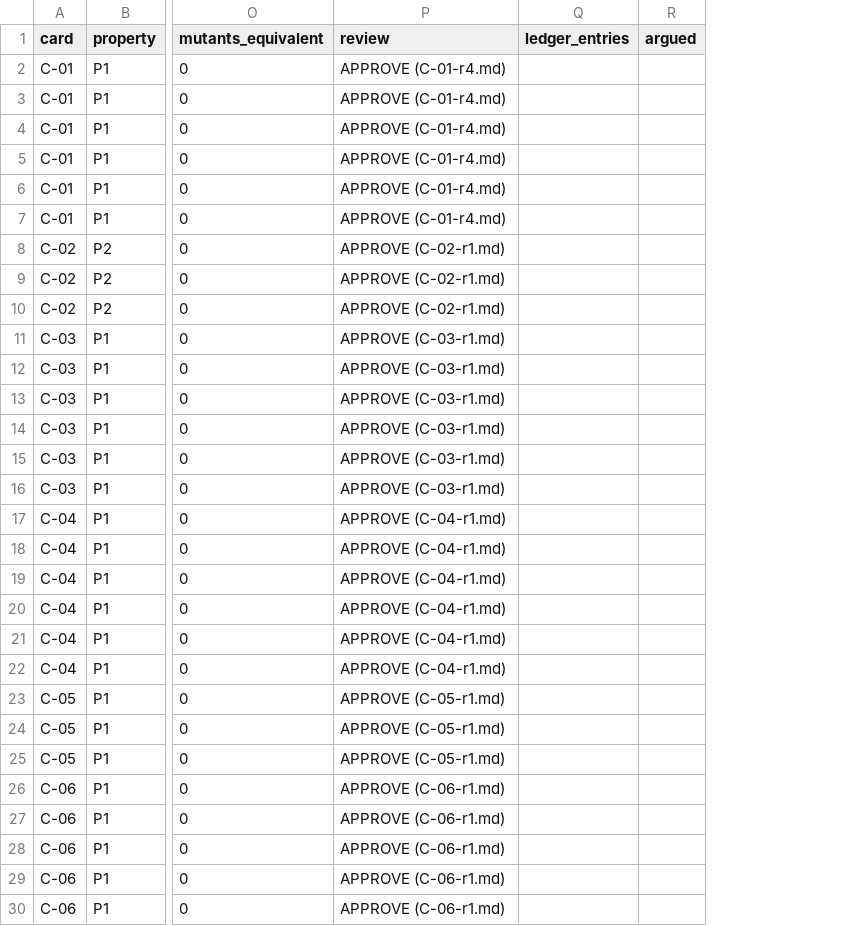
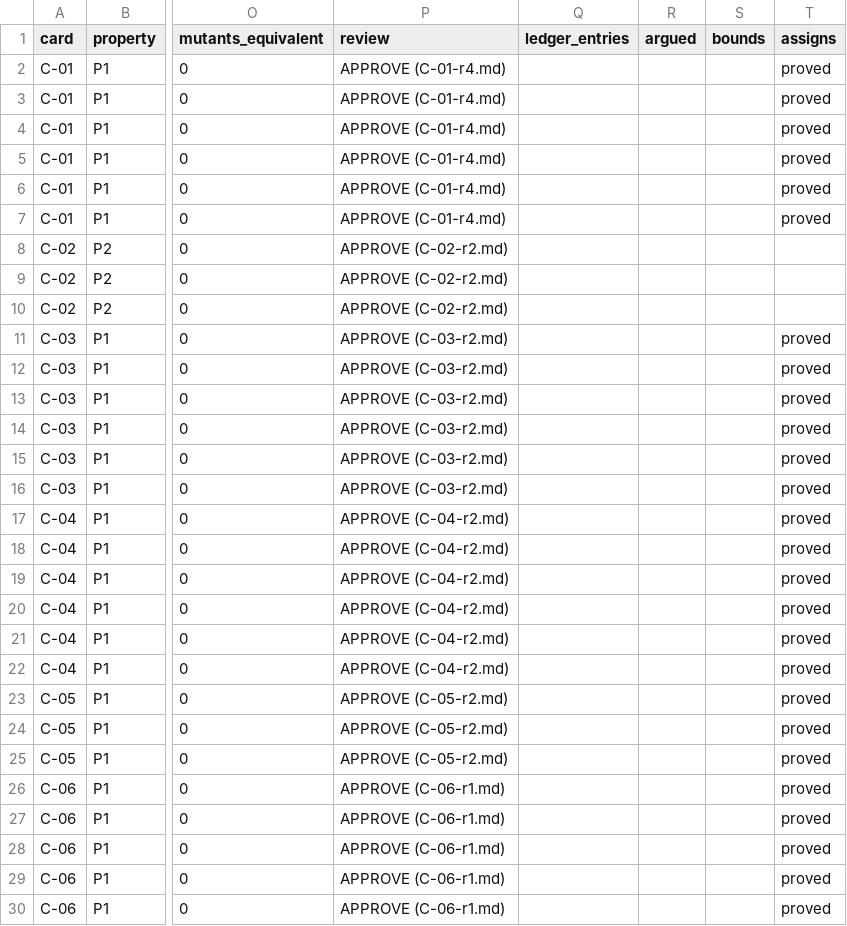
Before and after one commit to zpconn/proving-sqlite, a CSV file: results.csv, drawn as a sheet; only a part is shown, gaps mark what is left out; the diff covers the shown part only; the diff names each change by its address in the sheet, - before the commit and + after, or states it on an @@ line.

```diff
--- a/results.csv
+++ b/results.csv
+column S (bounds), empty
+column T (assigns), rows 2-30: proved | proved | proved | proved | proved | proved |  |  |  | proved | proved | proved | proved | proved | proved | proved | proved | proved | proved | proved | proved | proved | proved | proved | proved | proved | proved | proved | proved
-P8:P10 (review): APPROVE (C-02-r1.md)
+P8:P10 (review): APPROVE (C-02-r2.md)
-P11:P16 (review): APPROVE (C-03-r1.md)
+P11:P16 (review): APPROVE (C-03-r2.md)
-P17:P22 (review): APPROVE (C-04-r1.md)
+P17:P22 (review): APPROVE (C-04-r2.md)
-P23:P25 (review): APPROVE (C-05-r1.md)
+P23:P25 (review): APPROVE (C-05-r2.md)
```
Also changed, not shown: 6 added rows elsewhere in this file, evidence/tokens.csv, 4 other files.
